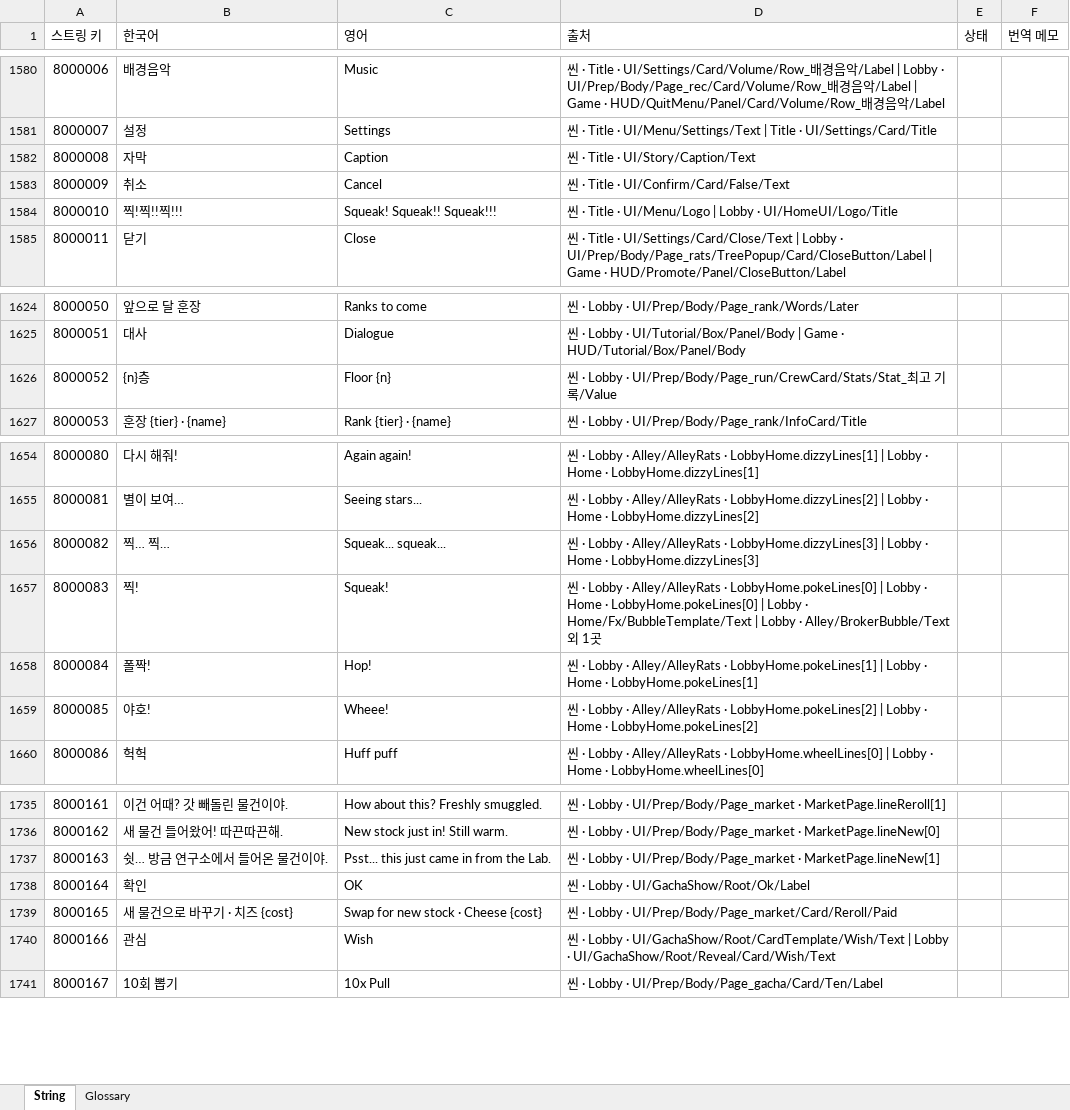
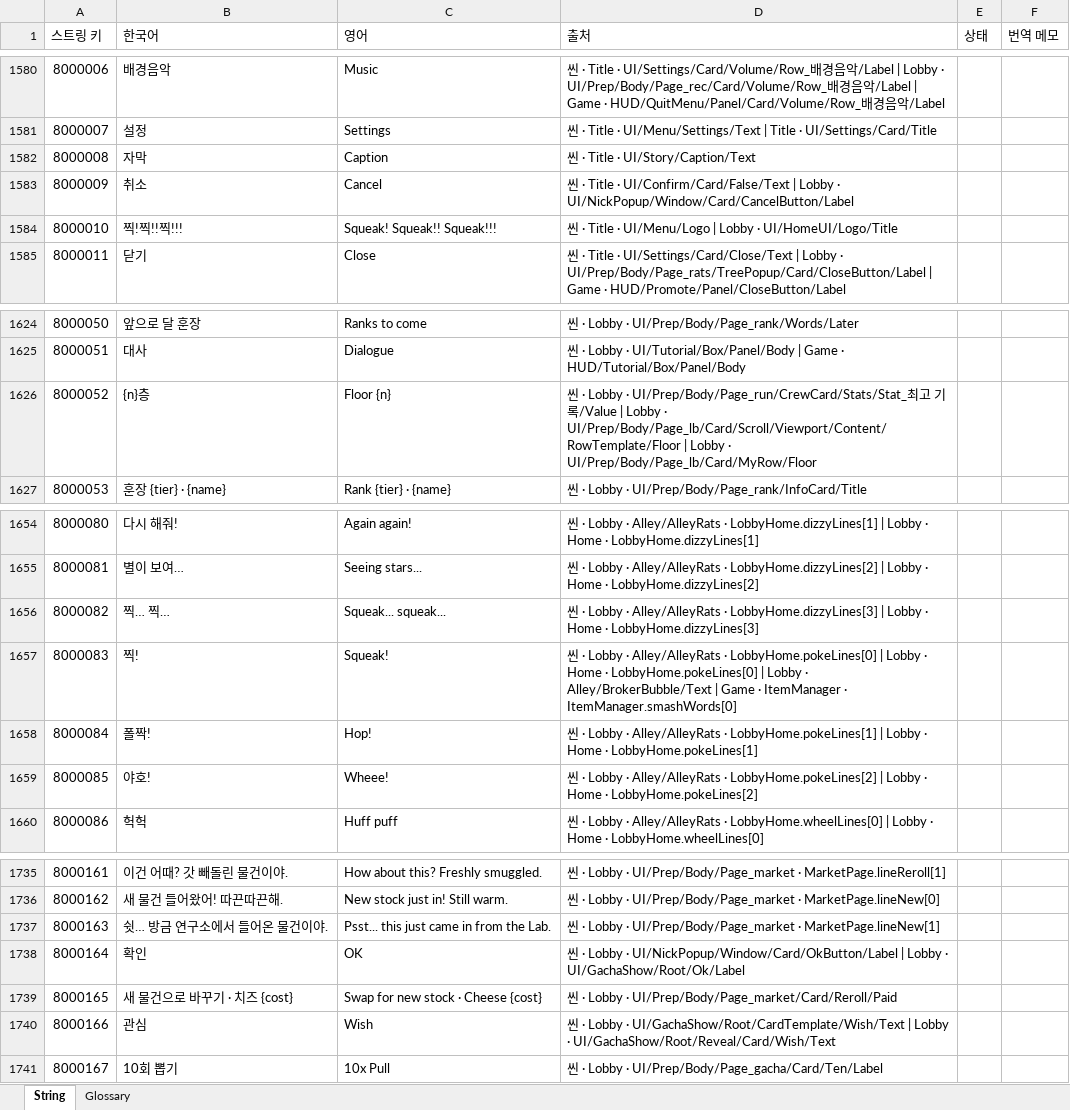
Before and after one commit to inory16351/NKK_PROJECT, an Excel workbook: Data_Table/스트링 테이블.xlsx, sheet String, drawn as a sheet; only a part is shown, gaps mark what is left out; values as stored, in another font and other column widths than the file's, no borders; the diff covers the shown part only; the diff names each change by its address in the sheet, - before the commit and + after, or states it on an @@ line.

```diff
--- a/Data_Table/스트링 테이블.xlsx (sheet String)
+++ b/Data_Table/스트링 테이블.xlsx (sheet String)
-D1583 (출처): …· UI/Confirm/Card/False/Text
+D1583 (출처): …· UI/Confirm/Card/False/Text | Lobby · UI/NickPopup/Window/Card/CancelButton/Label
-D1626 (출처): …록/Value
+D1626 (출처): …록/Value | Lobby · UI/Prep/Body/Page_lb/Card/Scroll/Viewport/Content/RowTemplate/Floor | Lobby · UI/Prep/Body/Page_lb/Card/MyRow/Floor
-D1657 (출처): …Lobby · Home/Fx/BubbleTemplate/Text | Lobby · Alley/BrokerBubble/Text 외 1곳
+D1657 (출처): …Lobby · Alley/BrokerBubble/Text | Game · ItemManager · ItemManager.smashWords[0]
-D1738 (출처): …Lobby · UI/GachaShow/Root/Ok/Label
+D1738 (출처): …Lobby · UI/NickPopup/Window/Card/OkButton/Label | Lobby · UI/GachaShow/Root/Ok/Label
```
Also changed, not shown: 25 added rows elsewhere in this sheet, 31 other files.
